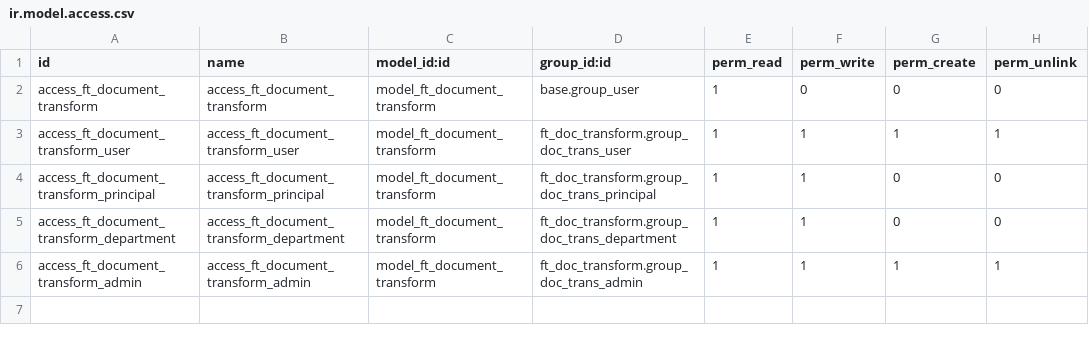
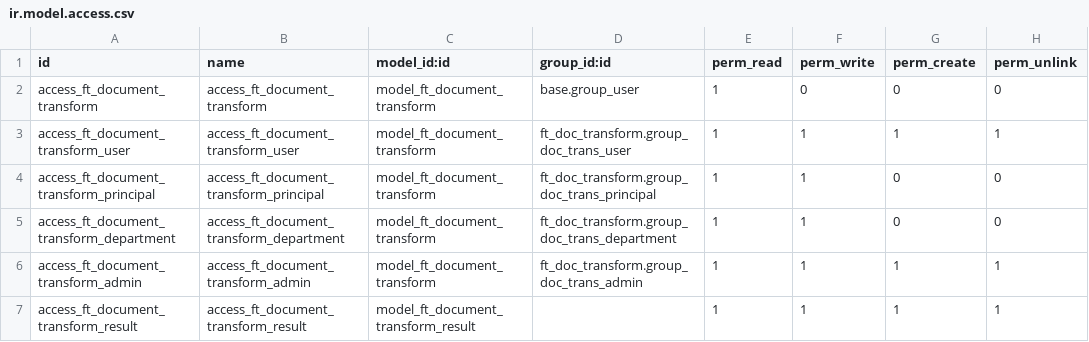
Before and after one commit to cysnake4713/ftwgy-erp, a CSV file: addons/ft_doc_transform/security/ir.model.access.csv, drawn as a sheet; the diff names each change by its address in the sheet, - before the commit and + after, or states it on an @@ line.

Commit message:
[IMP]ft_doc_transform:添加人员反馈字段

```diff
--- a/addons/ft_doc_transform/security/ir.model.access.csv
+++ b/addons/ft_doc_transform/security/ir.model.access.csv
+row 7: access_ft_document_transform_result | access_ft_document_transform_result | model_ft_document_transform_result |  | 1 | 1 | 1 | 1
```
Also changed, not shown: 2 other files.
